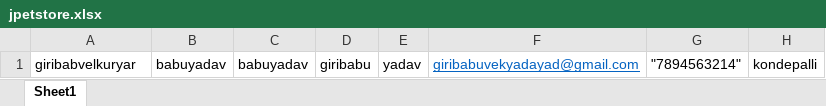
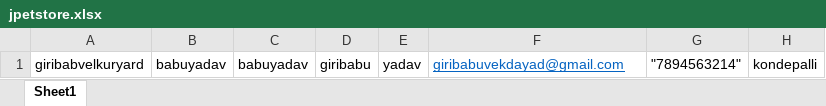
Before and after one commit to GiribabuVelkur/selenium_project, an Excel workbook: Excelfile/jpetstore.xlsx, sheet Sheet1, drawn as a sheet; only a part is shown; values as stored, in another font and other column widths than the file's, no borders; the diff names each change by its address in the sheet, - before the commit and + after, or states it on an @@ line.

```diff
--- a/Excelfile/jpetstore.xlsx (sheet Sheet1)
+++ b/Excelfile/jpetstore.xlsx (sheet Sheet1)
-A1: giribabvelkuryar
+A1: giribabvelkuryard
-F1: giribabuvekyadayad@gmail.com
+F1: giribabuvekdayad@gmail.com
```
Also changed, not shown: 6 other files.
